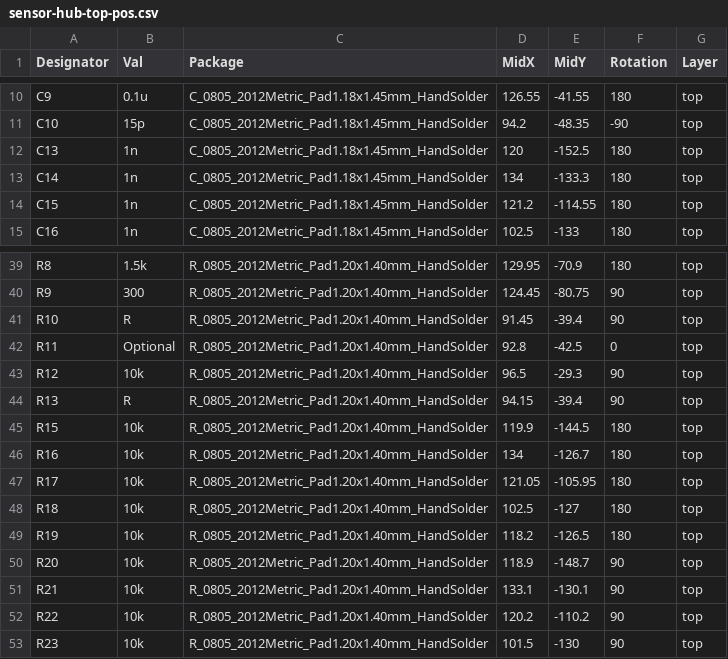
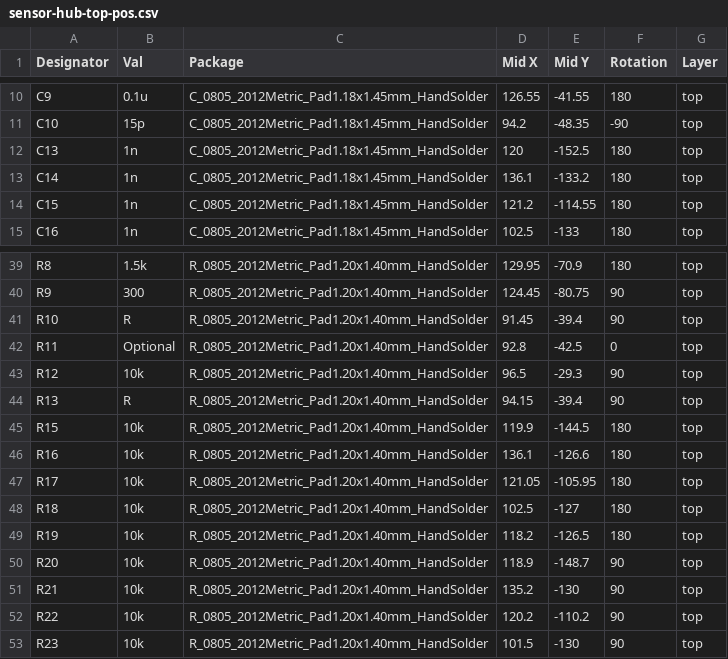
Before and after one commit to steven-huang-sys/Auto-Water-Base, a CSV file: Schematics/sensor-hub/sensor-hub-top-pos.csv, drawn as a sheet; only a part is shown, gaps mark what is left out; the diff names each change by its address in the sheet, - before the commit and + after, or states it on an @@ line.

```diff
--- a/Schematics/sensor-hub/sensor-hub-top-pos.csv
+++ b/Schematics/sensor-hub/sensor-hub-top-pos.csv
-D1: MidX
+D1: Mid X
-E1: MidY
+E1: Mid Y
-D13 (Mid X): 134
+D13 (Mid X): 136.1
-E13 (Mid Y): -133.3
+E13 (Mid Y): -133.2
-D46 (Mid X): 134
+D46 (Mid X): 136.1
-E46 (Mid Y): -126.7
+E46 (Mid Y): -126.6
-D51 (Mid X): 133.1
+D51 (Mid X): 135.2
-E51 (Mid Y): -130.1
+E51 (Mid Y): -130
```
Also changed, not shown: Schematics/sensor-hub/sensor-hub-bottom-pos.csv, 14 other files.
